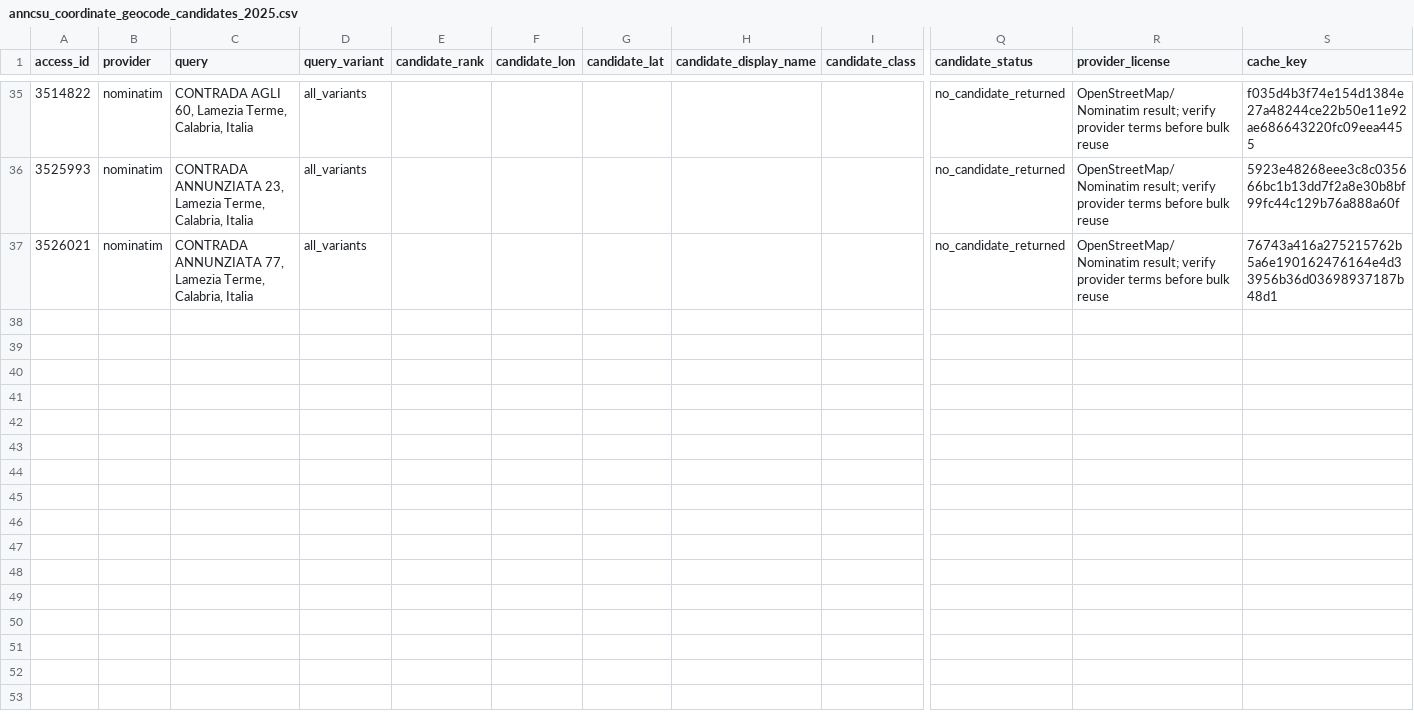
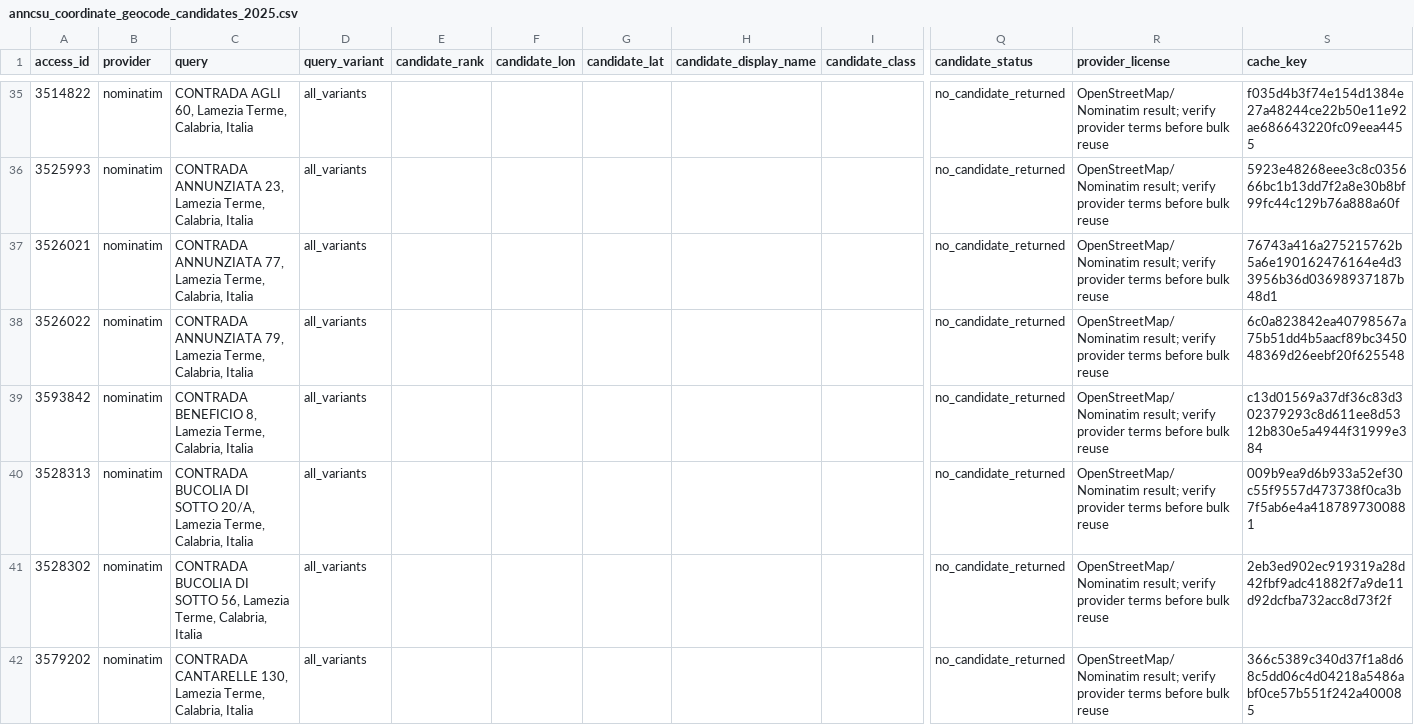
Before and after one commit to colazeta/Lamezia-Trasparente-Monitor, a CSV file: data/interim/qa/anncsu_coordinate_geocode_candidates_2025.csv, drawn as a sheet; only a part is shown, gaps mark what is left out; rows hold the shown columns only; the diff names each change by its address in the sheet, - before the commit and + after, or states it on an @@ line.

Commit message:
Skip existing ANNCSU geocoder candidates

```diff
--- a/data/interim/qa/anncsu_coordinate_geocode_candidates_2025.csv
+++ b/data/interim/qa/anncsu_coordinate_geocode_candidates_2025.csv
+row 38: 3526022 | nominatim | CONTRADA ANNUNZIATA 79, Lamezia Terme, Calabria, Italia | all_variants |  |  |  |  |  | no_candidate_returned | OpenStreetMap/Nominatim result; verify provider terms before bulk reuse | 6c0a823842ea40798567a75b51dd4b5aacf89bc345048369d26eebf20f625548
+row 39: 3593842 | nominatim | CONTRADA BENEFICIO 8, Lamezia Terme, Calabria, Italia | all_variants |  |  |  |  |  | no_candidate_returned | OpenStreetMap/Nominatim result; verify provider terms before bulk reuse | c13d01569a37df36c83d302379293c8d611ee8d5312b830e5a4944f31999e384
+row 40: 3528313 | nominatim | CONTRADA BUCOLIA DI SOTTO 20/A, Lamezia Terme, Calabria, Italia | all_variants |  |  |  |  |  | no_candidate_returned | OpenStreetMap/Nominatim result; verify provider terms before bulk reuse | 009b9ea9d6b933a52ef30c55f9557d473738f0ca3b7f5ab6e4a4187897300881
+row 41: 3528302 | nominatim | CONTRADA BUCOLIA DI SOTTO 56, Lamezia Terme, Calabria, Italia | all_variants |  |  |  |  |  | no_candidate_returned | OpenStreetMap/Nominatim result; verify provider terms before bulk reuse | 2eb3ed902ec919319a28d42fbf9adc41882f7a9de11d92dcfba732acc8d73f2f
+row 42: 3579202 | nominatim | CONTRADA CANTARELLE 130, Lamezia Terme, Calabria, Italia | all_variants |  |  |  |  |  | no_candidate_returned | OpenStreetMap/Nominatim result; verify provider terms before bulk reuse | 366c5389c340d37f1a8d68c5dd06c4d04218a5486abf0ce57b551f242a400085
```
Also changed, not shown: data/interim/qa/anncsu_coordinate_dedicated_geocoder_batch_1_2025.csv, data/interim/qa/anncsu_coordinate_review_pack_2025.csv, 7 other files.
